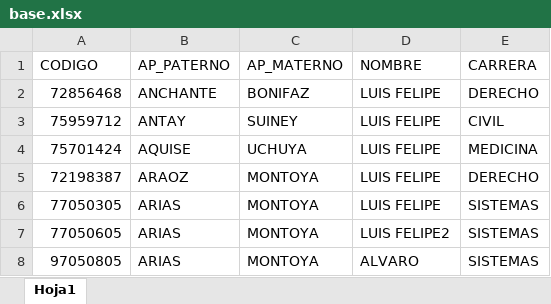
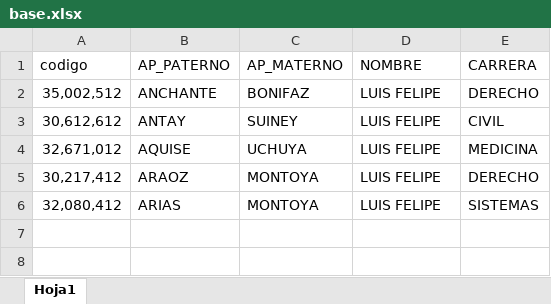
Before and after one commit to Ausubel/proyecto_admin, an Excel workbook: base.xlsx, sheet Hoja1, drawn as a sheet; values as stored, in another font and other column widths than the file's, no borders; the diff names each change by its address in the sheet, - before the commit and + after, or states it on an @@ line.

```diff
--- a/base.xlsx (sheet Hoja1)
+++ b/base.xlsx (sheet Hoja1)
-A1: CODIGO
+A1: codigo
-A2 (codigo): 72856468
+A2 (codigo): 35,002,512
-A3 (codigo): 75959712
+A3 (codigo): 30,612,612
-A4 (codigo): 75701424
+A4 (codigo): 32,671,012
-A5 (codigo): 72198387
+A5 (codigo): 30,217,412
-A6 (codigo): 77050305
+A6 (codigo): 32,080,412
-row 7: 77050605 | ARIAS | MONTOYA | LUIS FELIPE2 | SISTEMAS
-row 8: 97050805 | ARIAS | MONTOYA | ALVARO | SISTEMAS
```
Also changed, not shown: 7 other files.
